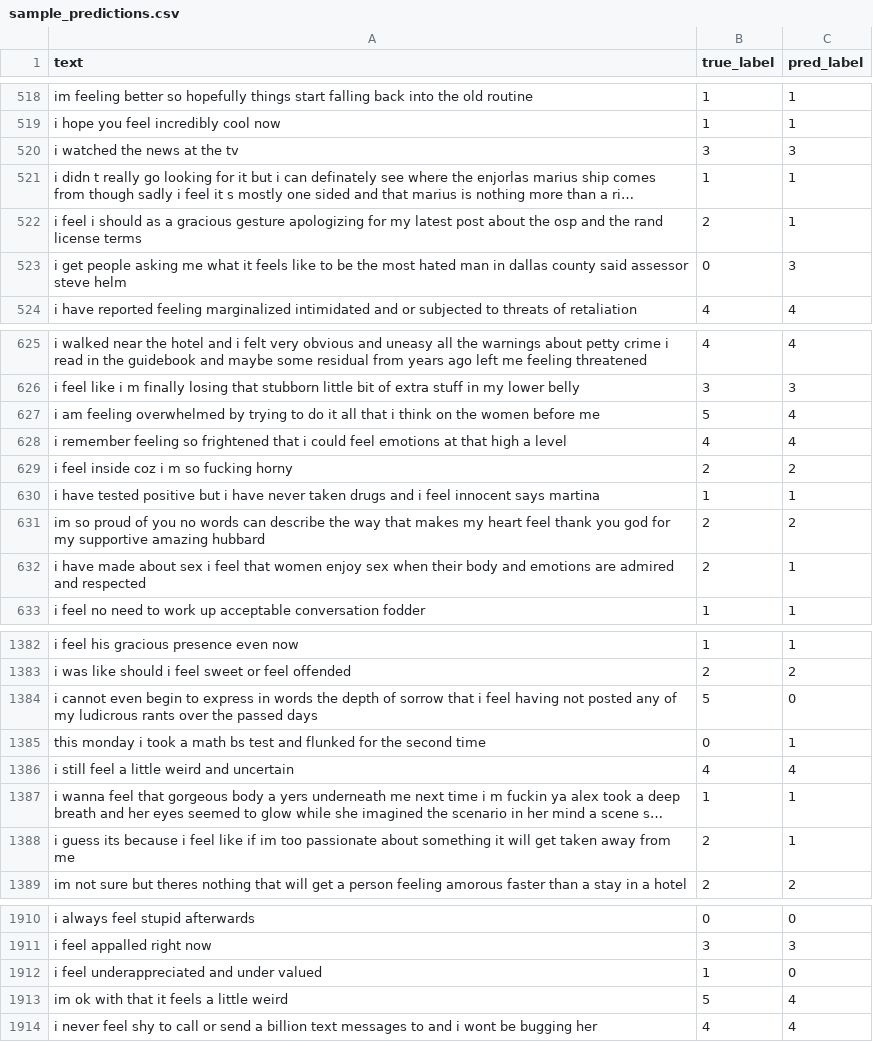
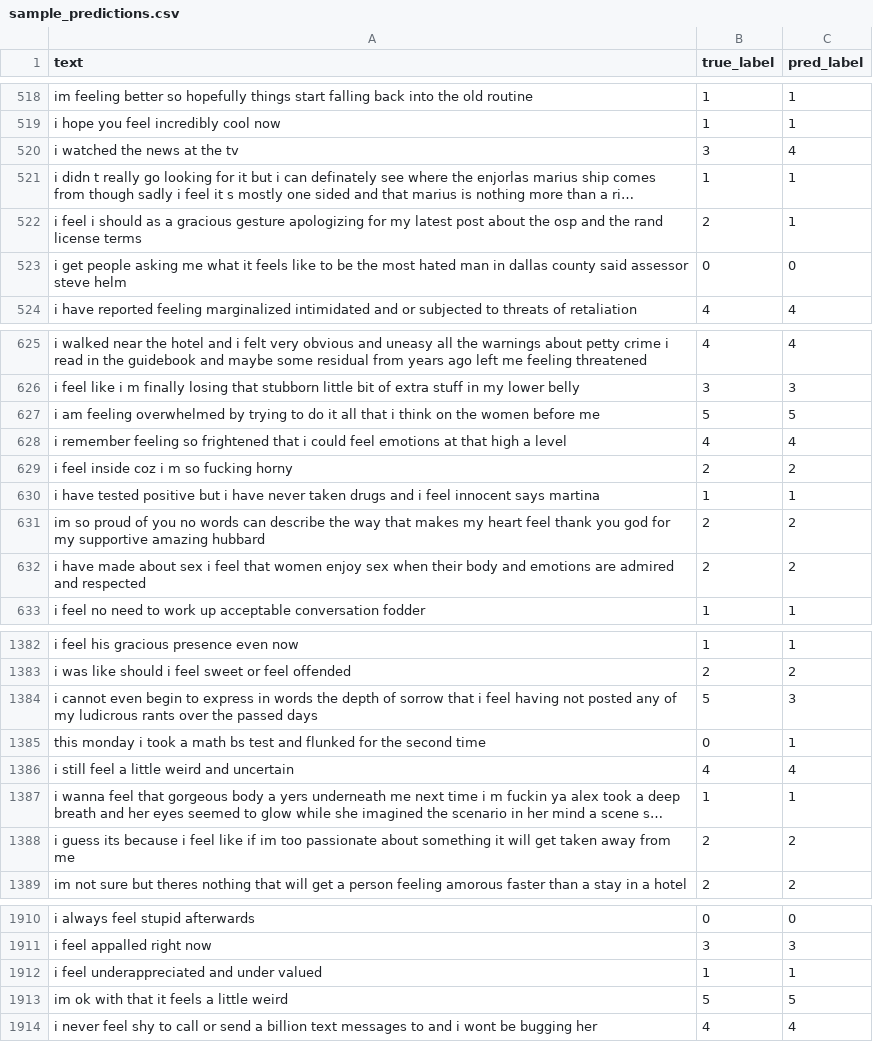
Before and after one commit to Oferist/ai-homeworks, a CSV file: homeworks/HW13/artifacts/sample_predictions.csv, drawn as a sheet; only a part is shown, gaps mark what is left out; long unchanged cells end in …; the diff covers the shown part only; the diff names each change by its address in the sheet, - before the commit and + after, or states it on an @@ line.

```diff
--- a/homeworks/HW13/artifacts/sample_predictions.csv
+++ b/homeworks/HW13/artifacts/sample_predictions.csv
-C520 (pred_label): 3
+C520 (pred_label): 4
-C523 (pred_label): 3
+C523 (pred_label): 0
-C627 (pred_label): 4
+C627 (pred_label): 5
-C632 (pred_label): 1
+C632 (pred_label): 2
-C1384 (pred_label): 0
+C1384 (pred_label): 3
-C1388 (pred_label): 1
+C1388 (pred_label): 2
-C1912 (pred_label): 0
+C1912 (pred_label): 1
-C1913 (pred_label): 4
+C1913 (pred_label): 5
```
Also changed, not shown: 49 edited cells elsewhere in this file, 3 other files.
